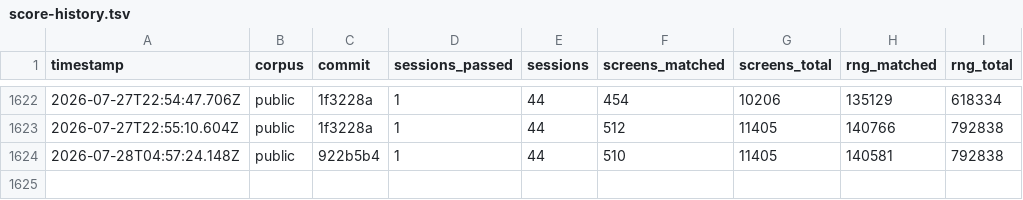
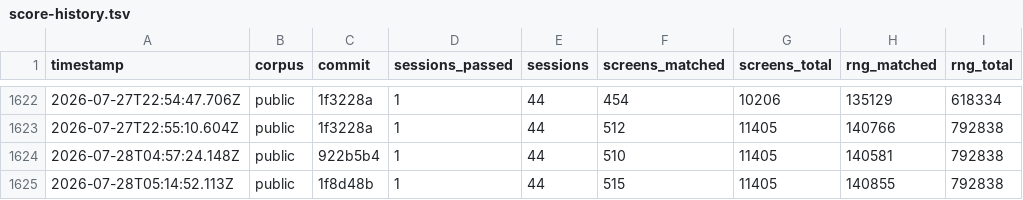
Before and after one commit to rohitgandikota/teleport-contest, a TSV file: docs/plan/score-history.tsv, drawn as a sheet; only a part is shown, gaps mark what is left out; the diff names each change by its address in the sheet, - before the commit and + after, or states it on an @@ line.

Commit message:
dog: On_stairs walks the game.stairs chain instead of a never-written array
mklev records stairs on the game.stairs linked list (C's gs.stairs chain).
dog_goal's follow-player gate read game.level.stairs, an array nothing
writes, so On_stairs was always false and every pet turn ran the
hero-inventory dogfood scan that C skips while the hero stands on stairs,
which is true from turn one. Four extra obj_resists rn2(100) draws per pet
turn from the first move.

seed0105 and seed0102 now match C's full RNG stream; board +5 screens,
+274 RNG positions. Verified: hang gate 44/44, generalize clean.

```diff
--- a/docs/plan/score-history.tsv
+++ b/docs/plan/score-history.tsv
+row 1625: 2026-07-28T05:14:52.113Z | public | 1f8d48b | 1 | 44 | 515 | 11405 | 140855 | 792838
```
Also changed, not shown: 1 other file.
